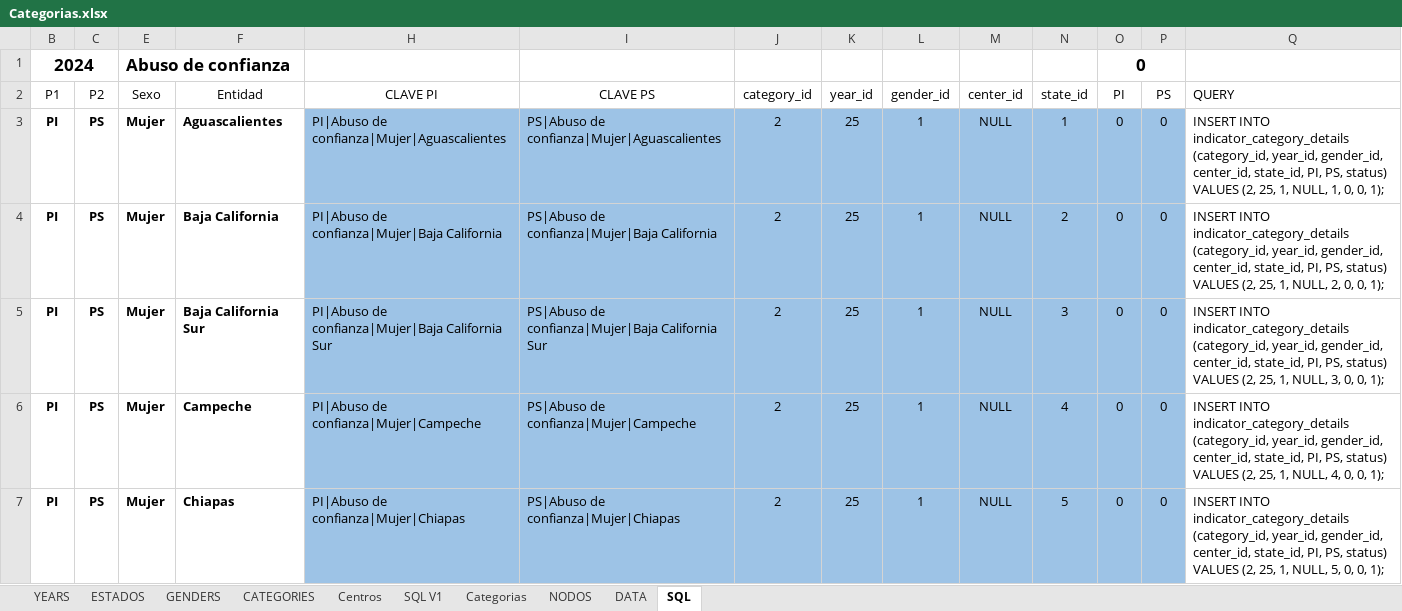
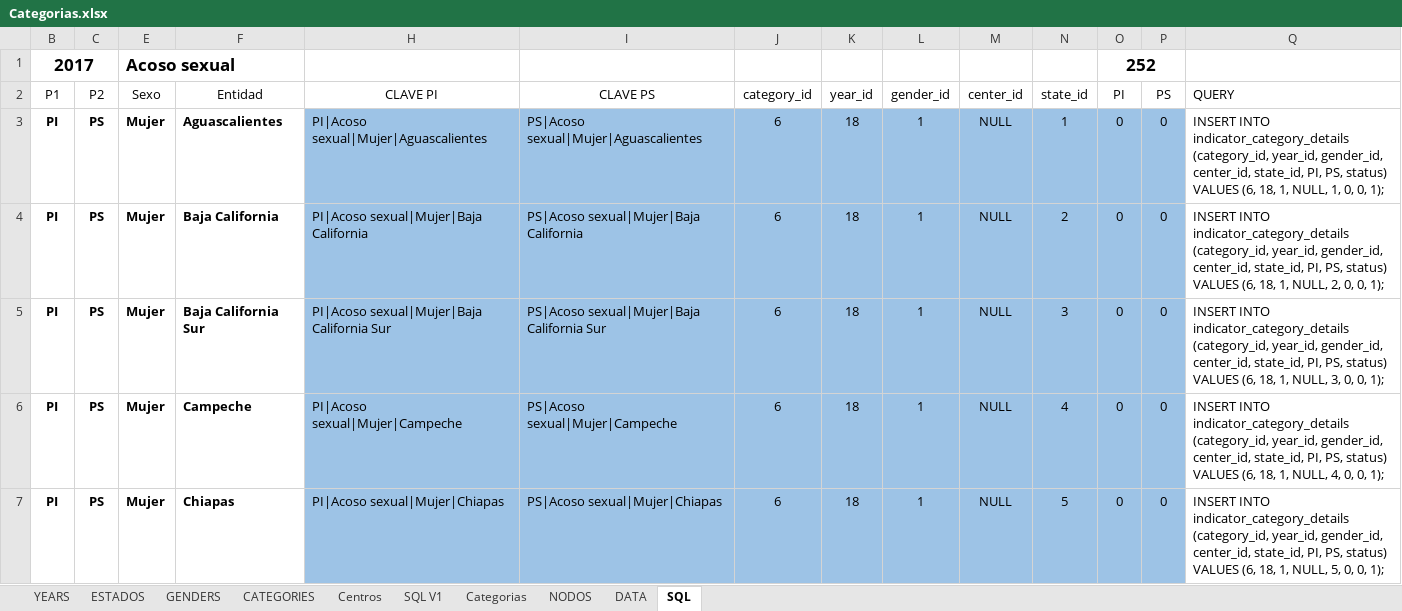
Before and after one commit to MIGUEL-TGH/redim_frontend, an Excel workbook: data/Categorias.xlsx, sheet SQL, drawn as a sheet; only a part is shown; values as stored, in another font and other column widths than the file's, no borders; table styles not drawn; removed rows and columns are numbered as before the commit, all else as after; the diff covers the shown part only; the diff names each change by its address in the sheet, - before the commit and + after, or states it on an @@ line.

```diff
--- a/data/Categorias.xlsx (sheet SQL)
+++ b/data/Categorias.xlsx (sheet SQL)
-row 1: 2024 |  | Abuso de confianza |  |  |  |  |  |  |  |  | 0
+row 1: 2017 |  | Acoso sexual |  |  |  |  |  |  |  |  | 252
-H3 (CLAVE PI): PI|Abuso de confianza|Mujer|Aguascalientes
+H3 (CLAVE PI): PI|Acoso sexual|Mujer|Aguascalientes
-I3 (CLAVE PS): PS|Abuso de confianza|Mujer|Aguascalientes
+I3 (CLAVE PS): PS|Acoso sexual|Mujer|Aguascalientes
-J3:J7 (category_id): 2
+J3:J7 (category_id): 6
-K3:K7 (year_id): 25
+K3:K7 (year_id): 18
-Q3 (QUERY): …status) VALUES (2, 25, 1, NULL,…
+Q3 (QUERY): …status) VALUES (6, 18, 1, NULL,…
-H4 (CLAVE PI): PI|Abuso de confianza|Mujer|Baja California
+H4 (CLAVE PI): PI|Acoso sexual|Mujer|Baja California
-I4 (CLAVE PS): PS|Abuso de confianza|Mujer|Baja California
+I4 (CLAVE PS): PS|Acoso sexual|Mujer|Baja California
-Q4 (QUERY): …status) VALUES (2, 25, 1, NULL,…
+Q4 (QUERY): …status) VALUES (6, 18, 1, NULL,…
-H5 (CLAVE PI): PI|Abuso de confianza|Mujer|Baja California Sur
+H5 (CLAVE PI): PI|Acoso sexual|Mujer|Baja California Sur
-I5 (CLAVE PS): PS|Abuso de confianza|Mujer|Baja California Sur
+I5 (CLAVE PS): PS|Acoso sexual|Mujer|Baja California Sur
-Q5 (QUERY): …status) VALUES (2, 25, 1, NULL,…
+Q5 (QUERY): …status) VALUES (6, 18, 1, NULL,…
-H6 (CLAVE PI): PI|Abuso de confianza|Mujer|Campeche
+H6 (CLAVE PI): PI|Acoso sexual|Mujer|Campeche
-I6 (CLAVE PS): PS|Abuso de confianza|Mujer|Campeche
+I6 (CLAVE PS): PS|Acoso sexual|Mujer|Campeche
-Q6 (QUERY): …status) VALUES (2, 25, 1, NULL,…
+Q6 (QUERY): …status) VALUES (6, 18, 1, NULL,…
-H7 (CLAVE PI): PI|Abuso de confianza|Mujer|Chiapas
+H7 (CLAVE PI): PI|Acoso sexual|Mujer|Chiapas
-I7 (CLAVE PS): PS|Abuso de confianza|Mujer|Chiapas
+I7 (CLAVE PS): PS|Acoso sexual|Mujer|Chiapas
-Q7 (QUERY): …status) VALUES (2, 25, 1, NULL,…
+Q7 (QUERY): …status) VALUES (6, 18, 1, NULL,…
```
Also changed, not shown: 319 edited cells elsewhere in this sheet, sheet DATA, sheet CATEGORIES.
